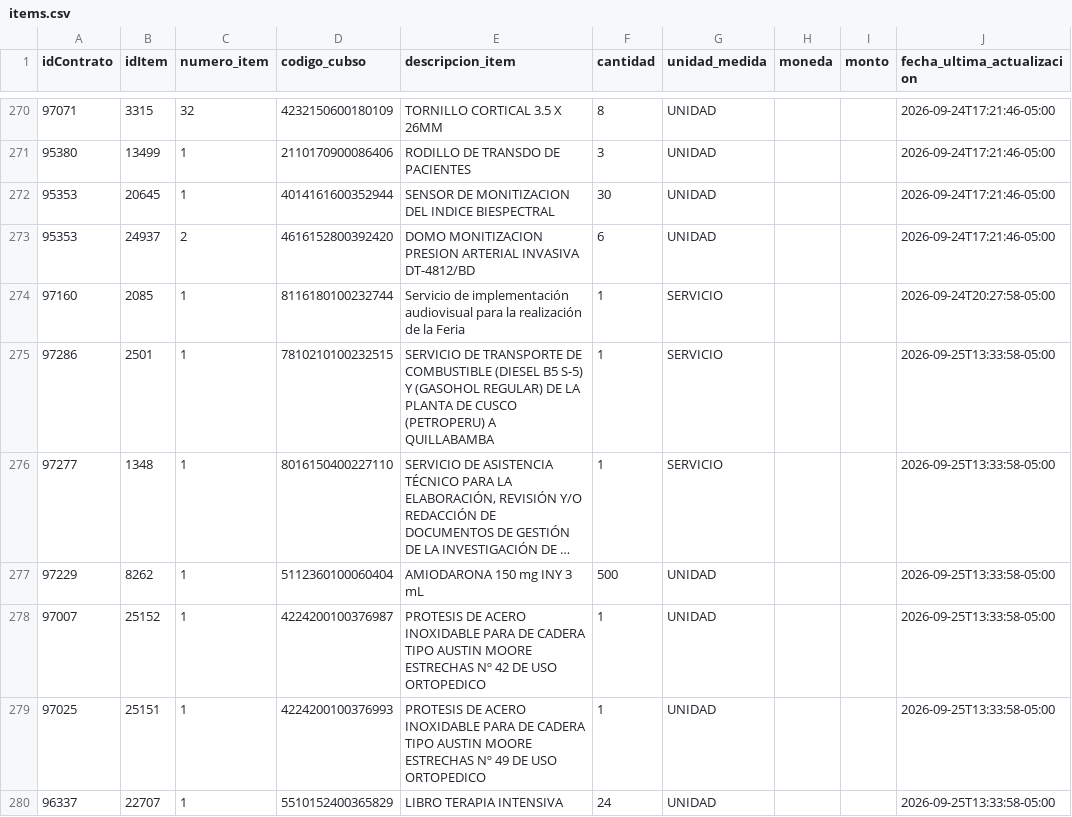
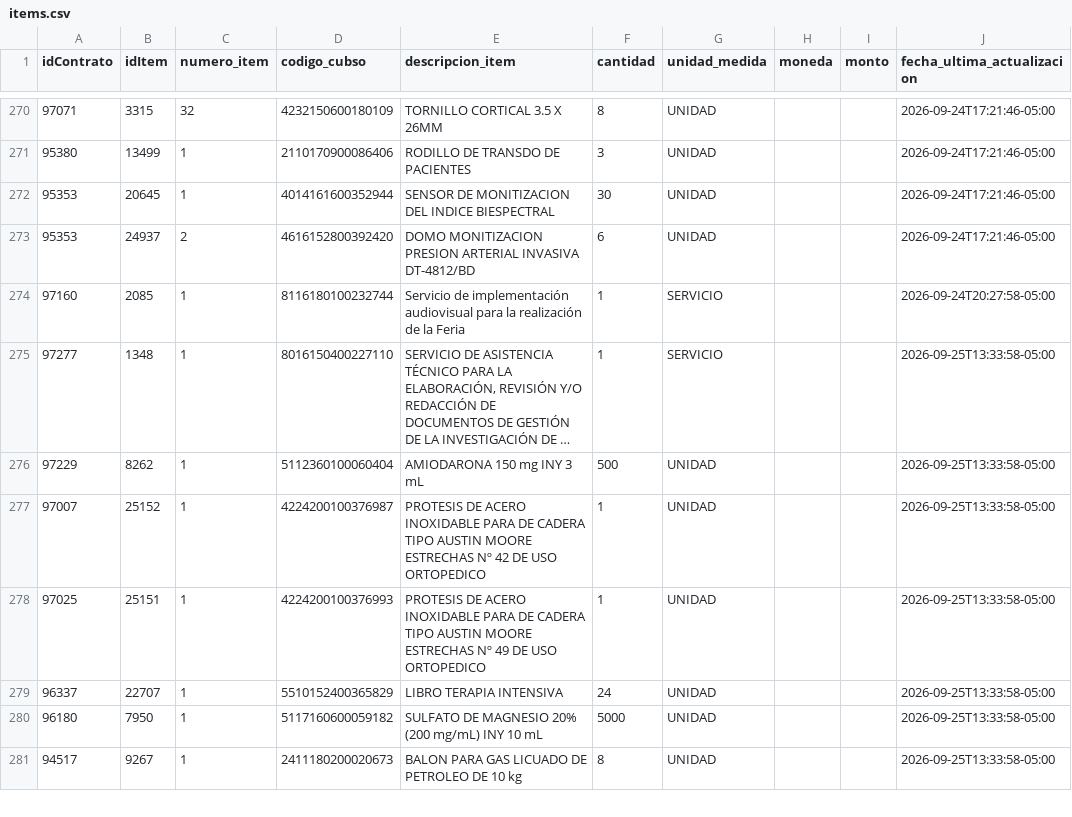
Before and after one commit to Natgato/monitor-seace-cusco, a CSV file: data/items.csv, drawn as a sheet; only a part is shown, gaps mark what is left out; the shorter side is filled out with more unchanged rows; long unchanged cells end in …; the diff names each change by its address in the sheet, - before the commit and + after, or states it on an @@ line.

```diff
--- a/data/items.csv
+++ b/data/items.csv
-row 275: 97286 | 2501 | 1 | 7810210100232515 | SERVICIO DE TRANSPORTE DE COMBUSTIBLE (DIESEL B5 S-5) Y (GASOHOL REGULAR) DE LA PLANTA DE CUSCO (PETROPERU) A QUILLABAMBA | 1 | SERVICIO |  |  | 2026-09-25T13:33:58-05:00
```
Also changed, not shown: data/contrataciones.csv, 1 other file.
